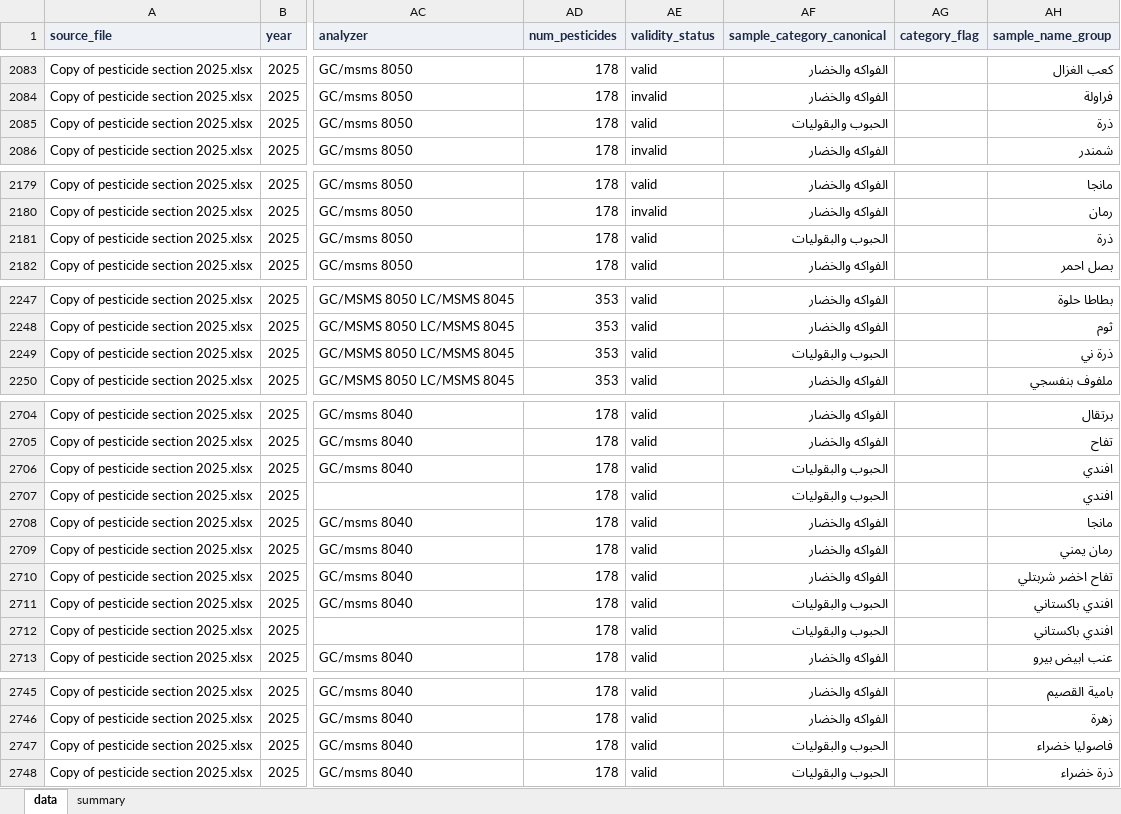
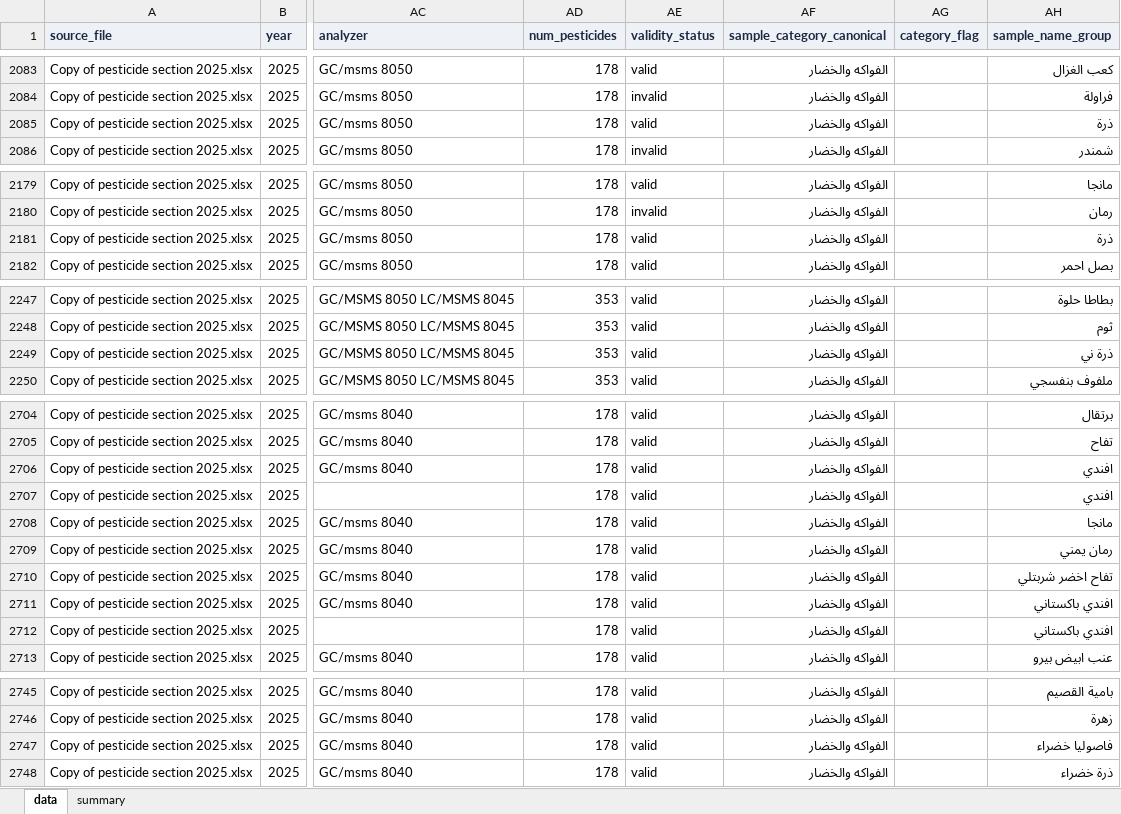
Before and after one commit to ohan-Bioinfo/R-D-amana, an Excel workbook: clean/chemistry/chem_pesticides_2025.xlsx, sheet data, drawn as a sheet; only a part is shown, gaps mark what is left out; values as stored, in another font and other column widths than the file's, no borders; the diff covers the shown part only; the diff names each change by its address in the sheet, - before the commit and + after, or states it on an @@ line.

```diff
--- a/clean/chemistry/chem_pesticides_2025.xlsx (sheet data)
+++ b/clean/chemistry/chem_pesticides_2025.xlsx (sheet data)
-AF2085 (sample_category_canonical): الحبوب والبقوليات
+AF2085 (sample_category_canonical): الفواكه والخضار
-AF2181 (sample_category_canonical): الحبوب والبقوليات
+AF2181 (sample_category_canonical): الفواكه والخضار
-AF2249 (sample_category_canonical): الحبوب والبقوليات
+AF2249 (sample_category_canonical): الفواكه والخضار
-AF2706:AF2707 (sample_category_canonical): الحبوب والبقوليات
+AF2706:AF2707 (sample_category_canonical): الفواكه والخضار
-AF2711:AF2712 (sample_category_canonical): الحبوب والبقوليات
+AF2711:AF2712 (sample_category_canonical): الفواكه والخضار
-AF2747:AF2748 (sample_category_canonical): الحبوب والبقوليات
+AF2747:AF2748 (sample_category_canonical): الفواكه والخضار
```
Also changed, not shown: 1 edited cell elsewhere in this sheet, clean/chemistry/chem_aflatoxins_2024.xlsx, clean/chemistry/chem_aflatoxins_2025.xlsx, 13 other files.
